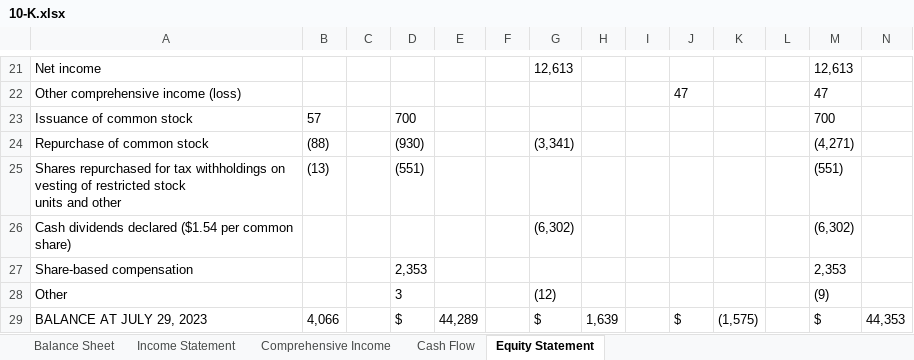
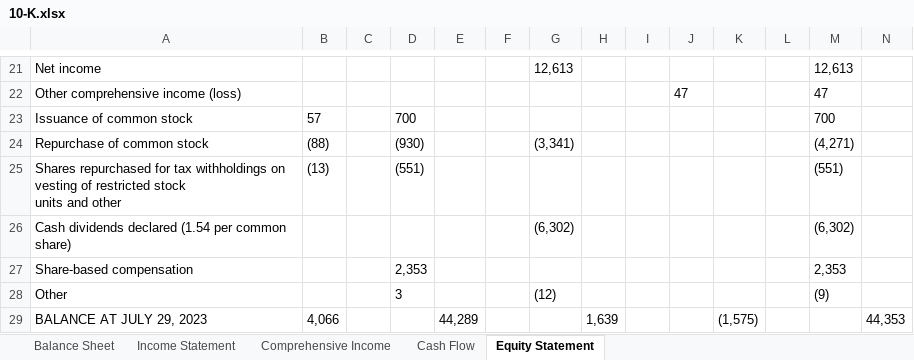
Before and after one commit to Manu270/Financial-Statement-Report, an Excel workbook: outputs/10-K.xlsx, sheet Equity Statement, drawn as a sheet; only a part is shown, gaps mark what is left out; values as stored, in another font and other column widths than the file's, no borders; the diff covers the shown part only; the diff names each change by its address in the sheet, - before the commit and + after, or states it on an @@ line.

```diff
--- a/outputs/10-K.xlsx (sheet Equity Statement)
+++ b/outputs/10-K.xlsx (sheet Equity Statement)
-A26: …dividends declared ($1.54 per common…
+A26: …dividends declared (1.54 per common…
-D29: $
+D29: (empty)
-G29: $
+G29: (empty)
-J29: $
+J29: (empty)
-M29: $
+M29: (empty)
```
Also changed, not shown: 2 added rows, 2 removed rows and 10 edited cells elsewhere in this sheet, sheet Income Statement, sheet Balance Sheet, sheet Cash Flow, sheet Comprehensive Income, 5 other files.
